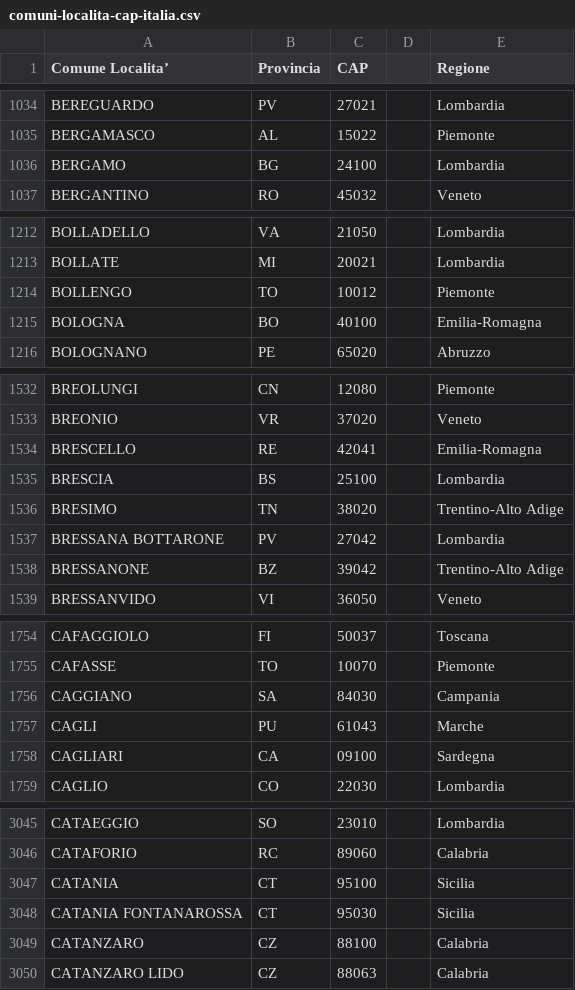
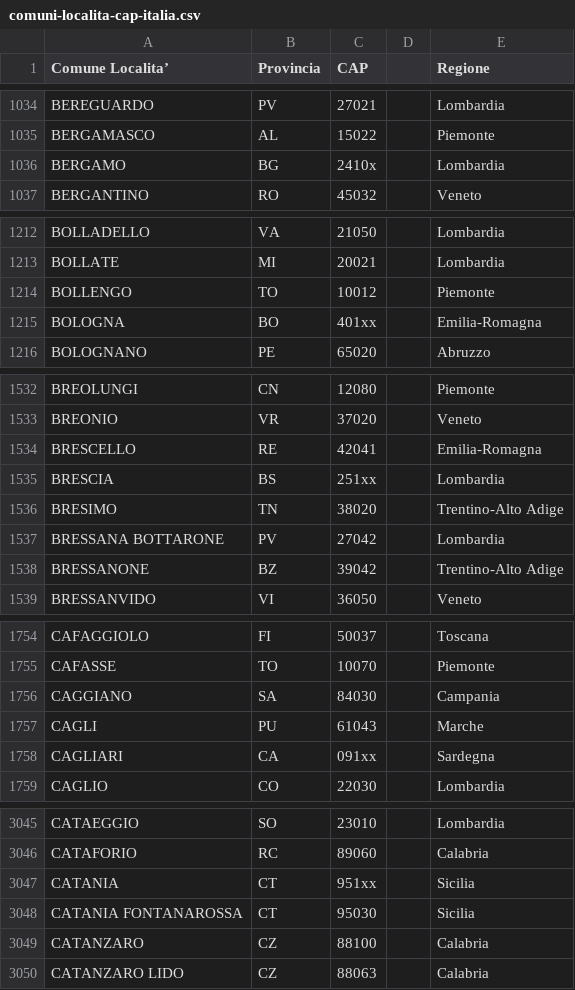
Before and after one commit to ozneroL541/Climate_Monitoring_A, a CSV file: data/comuni-localita-cap-italia.csv, drawn as a sheet; only a part is shown, gaps mark what is left out; the diff covers the shown part only.

```diff
--- a/data/comuni-localita-cap-italia.csv
+++ b/data/comuni-localita-cap-italia.csv
@@ -1035,3 +1035,3 @@ BEREGUARDO,PV,27021,,Lombardia
 BERGAMASCO,AL,15022,,Piemonte
-BERGAMO,BG,24100,,Lombardia
+BERGAMO,BG,2410x,,Lombardia
 BERGANTINO,RO,45032,,Veneto
@@ -1214,3 +1214,3 @@ BOLLATE,MI,20021,,Lombardia
 BOLLENGO,TO,10012,,Piemonte
-BOLOGNA,BO,40100,,Emilia-Romagna
+BOLOGNA,BO,401xx,,Emilia-Romagna
 BOLOGNANO,PE,65020,,Abruzzo
@@ -1534,3 +1534,3 @@ BREONIO,VR,37020,,Veneto
 BRESCELLO,RE,42041,,Emilia-Romagna
-BRESCIA,BS,25100,,Lombardia
+BRESCIA,BS,251xx,,Lombardia
 BRESIMO,TN,38020,,Trentino-Alto Adige
@@ -1757,3 +1757,3 @@ CAGGIANO,SA,84030,,Campania
 CAGLI,PU,61043,,Marche
-CAGLIARI,CA,09100,,Sardegna
+CAGLIARI,CA,091xx,,Sardegna
 CAGLIO,CO,22030,,Lombardia
@@ -3046,3 +3046,3 @@ CATAEGGIO,SO,23010,,Lombardia
 CATAFORIO,RC,89060,,Calabria
-CATANIA,CT,95100,,Sicilia
+CATANIA,CT,951xx,,Sicilia
 CATANIA FONTANAROSSA,CT,95030,,Sicilia
```
Also changed, not shown: 36 edited cells elsewhere in this file, 1 other file.
